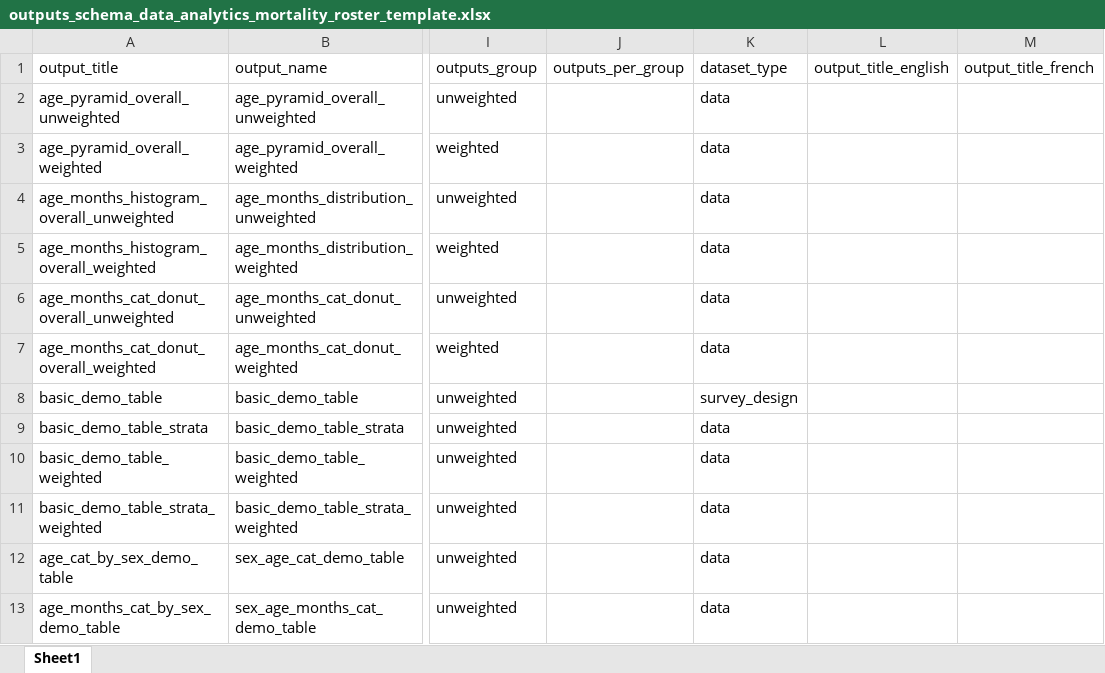
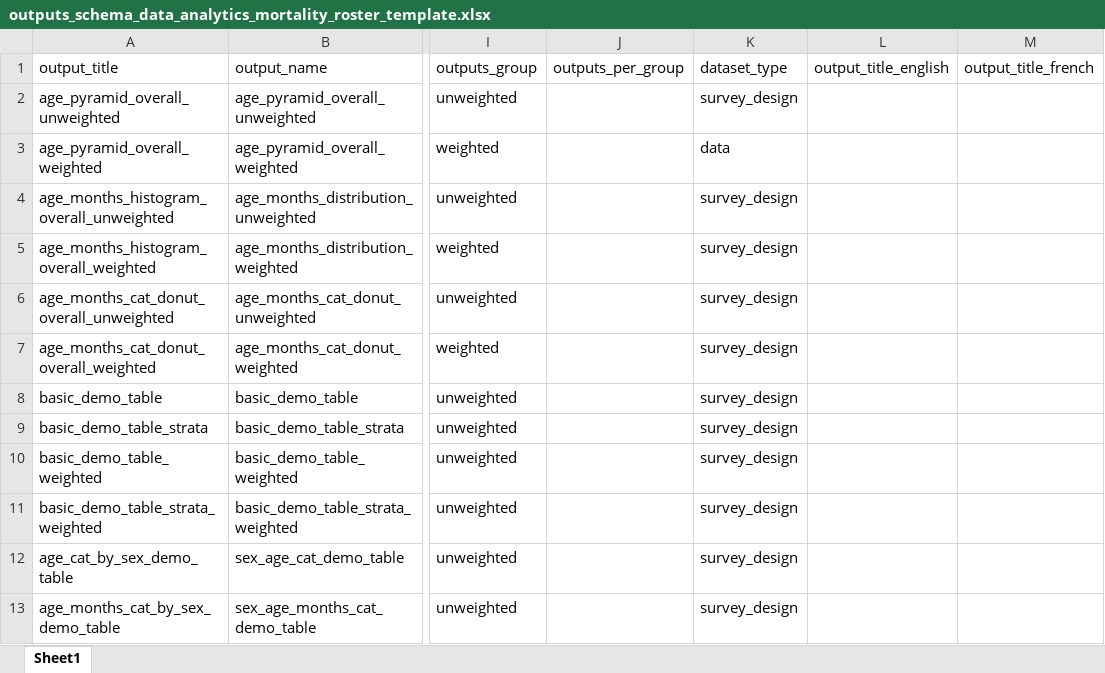
Before and after one commit to SaeedR1987/public_health_resources, an Excel workbook: inst/resources/outputs_schema_data_analytics_mortality_roster_template.xlsx, sheet Sheet1, drawn as a sheet; only a part is shown, gaps mark what is left out; values as stored, in another font and other column widths than the file's, no borders; the diff names each change by its address in the sheet, - before the commit and + after, or states it on an @@ line.

Commit message:
commit 21072026

```diff
--- a/inst/resources/outputs_schema_data_analytics_mortality_roster_template.xlsx (sheet Sheet1)
+++ b/inst/resources/outputs_schema_data_analytics_mortality_roster_template.xlsx (sheet Sheet1)
-K2 (dataset_type): data
+K2 (dataset_type): survey_design
-K4:K7 (dataset_type): data
+K4:K7 (dataset_type): survey_design
-K9:K13 (dataset_type): data
+K9:K13 (dataset_type): survey_design
```
